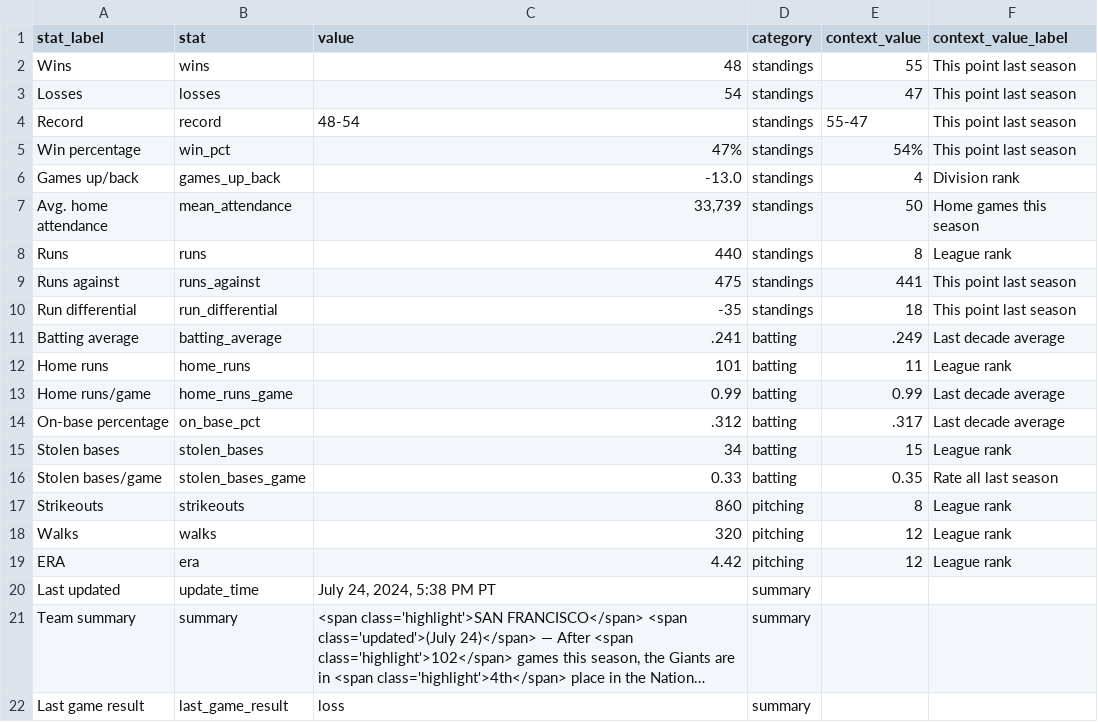
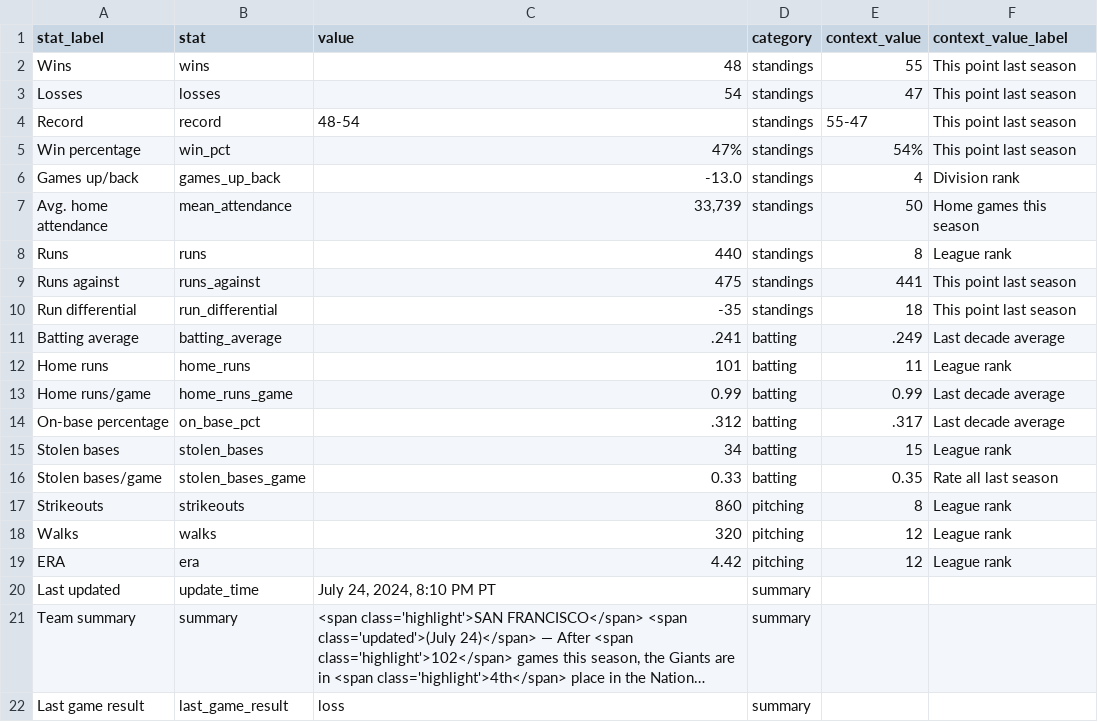
Before and after one commit to wilkens/giants, a CSV file: data/standings/season_summary_latest.csv, drawn as a sheet; long unchanged cells end in …; the diff names each change by its address in the sheet, - before the commit and + after, or states it on an @@ line.

Commit message:
Automated update of Giants data, visuals

```diff
--- a/data/standings/season_summary_latest.csv
+++ b/data/standings/season_summary_latest.csv
-C20 (value): July 24, 2024, 5:38 PM PT
+C20 (value): July 24, 2024, 8:10 PM PT
```
Also changed, not shown: 2 other files.
